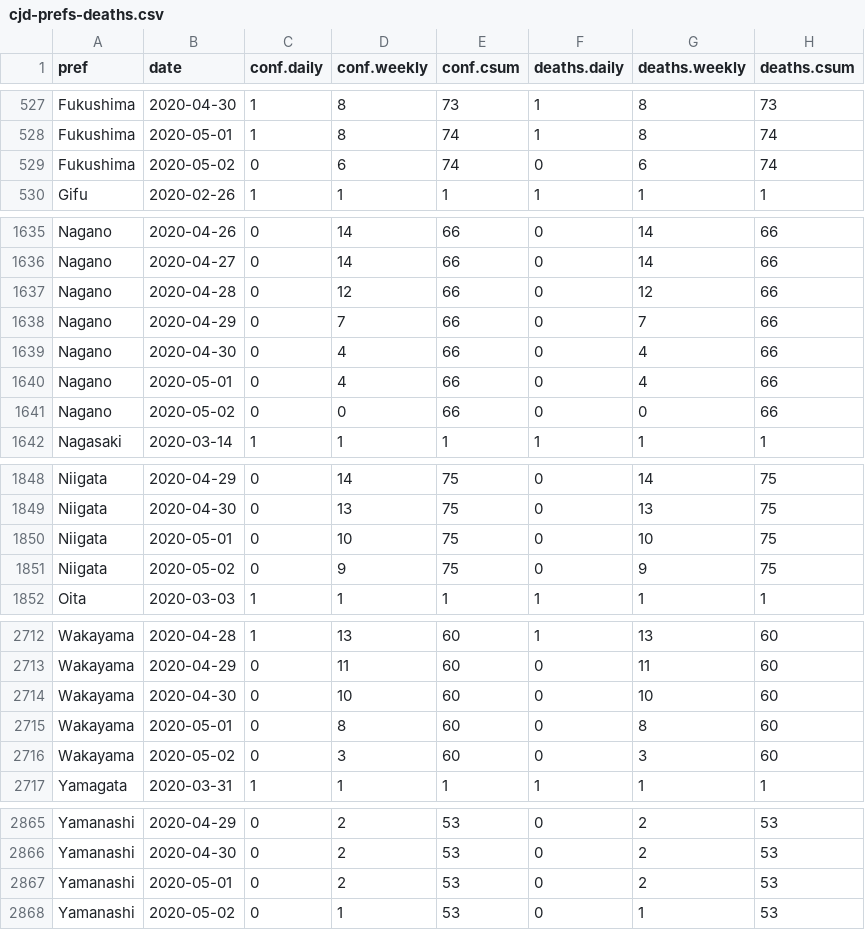
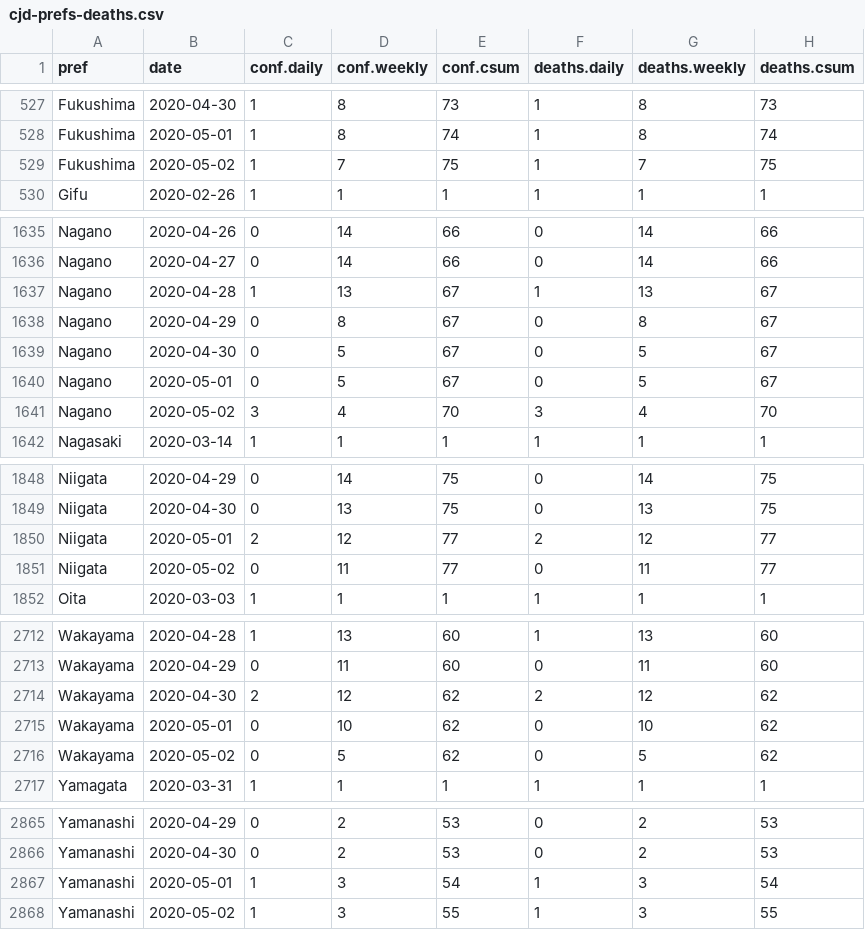
Before and after one commit to graphy-covidjp/xgraphy-covidjp.github.io, a CSV file: csv/cjd-prefs-deaths.csv, drawn as a sheet; only a part is shown, gaps mark what is left out; the diff covers the shown part only.

```diff
--- a/csv/cjd-prefs-deaths.csv
+++ b/csv/cjd-prefs-deaths.csv
@@ -528,3 +528,3 @@ Fukushima,2020-04-30,1,8,73,1,8,73
 Fukushima,2020-05-01,1,8,74,1,8,74
-Fukushima,2020-05-02,0,6,74,0,6,74
+Fukushima,2020-05-02,1,7,75,1,7,75
 Gifu,2020-02-26,1,1,1,1,1,1
@@ -1636,7 +1636,7 @@ Nagano,2020-04-26,0,14,66,0,14,66
 Nagano,2020-04-27,0,14,66,0,14,66
-Nagano,2020-04-28,0,12,66,0,12,66
-Nagano,2020-04-29,0,7,66,0,7,66
-Nagano,2020-04-30,0,4,66,0,4,66
-Nagano,2020-05-01,0,4,66,0,4,66
-Nagano,2020-05-02,0,0,66,0,0,66
+Nagano,2020-04-28,1,13,67,1,13,67
+Nagano,2020-04-29,0,8,67,0,8,67
+Nagano,2020-04-30,0,5,67,0,5,67
+Nagano,2020-05-01,0,5,67,0,5,67
+Nagano,2020-05-02,3,4,70,3,4,70
 Nagasaki,2020-03-14,1,1,1,1,1,1
@@ -1849,4 +1849,4 @@ Niigata,2020-04-29,0,14,75,0,14,75
 Niigata,2020-04-30,0,13,75,0,13,75
-Niigata,2020-05-01,0,10,75,0,10,75
-Niigata,2020-05-02,0,9,75,0,9,75
+Niigata,2020-05-01,2,12,77,2,12,77
+Niigata,2020-05-02,0,11,77,0,11,77
 Oita,2020-03-03,1,1,1,1,1,1
@@ -2713,5 +2713,5 @@ Wakayama,2020-04-28,1,13,60,1,13,60
 Wakayama,2020-04-29,0,11,60,0,11,60
-Wakayama,2020-04-30,0,10,60,0,10,60
-Wakayama,2020-05-01,0,8,60,0,8,60
-Wakayama,2020-05-02,0,3,60,0,3,60
+Wakayama,2020-04-30,2,12,62,2,12,62
+Wakayama,2020-05-01,0,10,62,0,10,62
+Wakayama,2020-05-02,0,5,62,0,5,62
 Yamagata,2020-03-31,1,1,1,1,1,1
@@ -2866,3 +2866,3 @@ Yamanashi,2020-04-29,0,2,53,0,2,53
 Yamanashi,2020-04-30,0,2,53,0,2,53
-Yamanashi,2020-05-01,0,2,53,0,2,53
-Yamanashi,2020-05-02,0,1,53,0,1,53
+Yamanashi,2020-05-01,1,3,54,1,3,54
+Yamanashi,2020-05-02,1,3,55,1,3,55
```
Also changed, not shown: 1 added row and 1 removed row elsewhere in this file, 40 other files.
